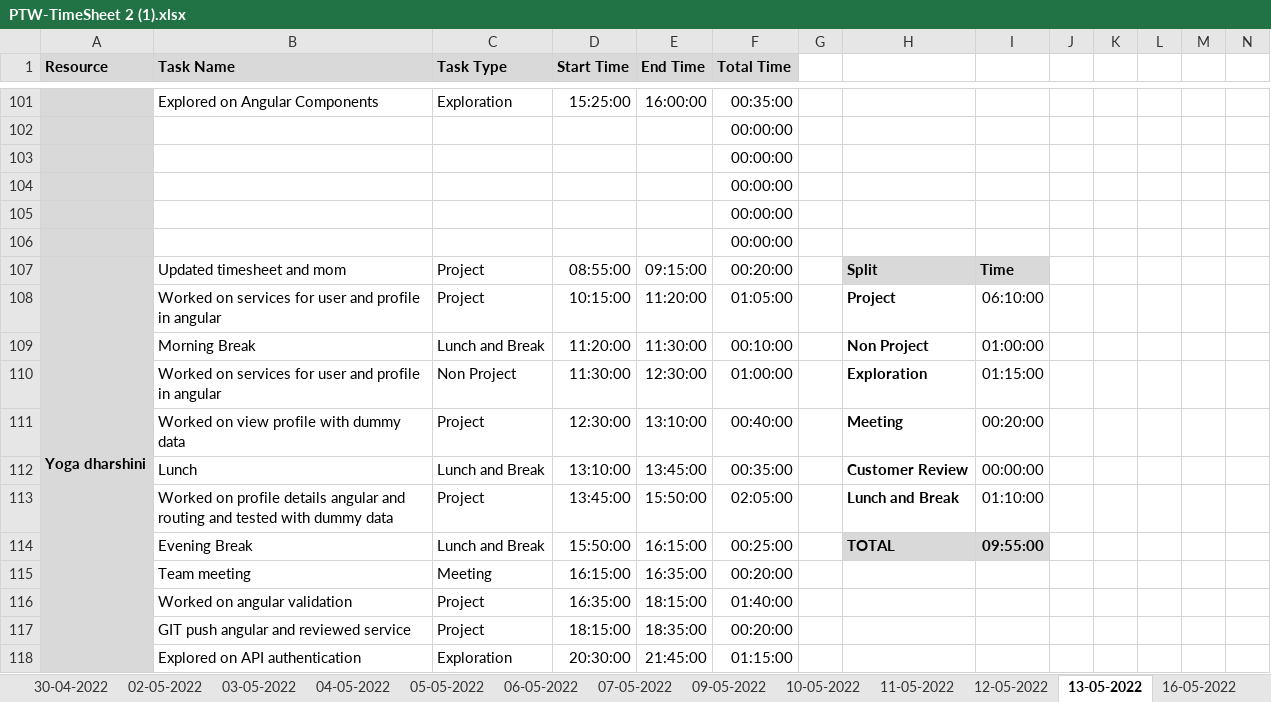
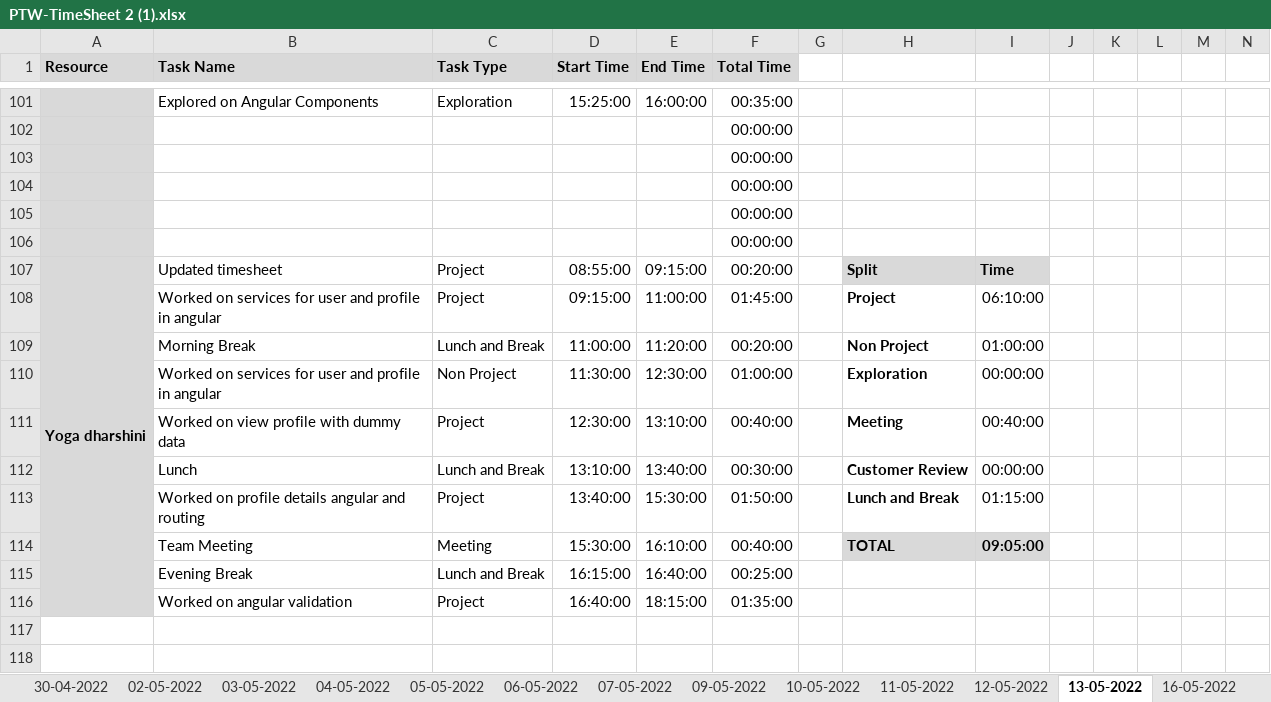
Before and after one commit to AspireTeamGenesis/Profile_Management, an Excel workbook: Process/Timesheet/PTW-TimeSheet 2 (1).xlsx, sheet 13-05-2022, drawn as a sheet; only a part is shown, gaps mark what is left out; values as stored, in another font and other column widths than the file's, no borders; conditional formats not drawn; removed rows and columns are numbered as before the commit, all else as after; rows hold the shown columns only; the diff names each change by its address in the sheet, - before the commit and + after, or states it on an @@ line.

Commit message:
commit yoga service and timesheet

```diff
--- a/Process/Timesheet/PTW-TimeSheet 2 (1).xlsx (sheet 13-05-2022)
+++ b/Process/Timesheet/PTW-TimeSheet 2 (1).xlsx (sheet 13-05-2022)
-B107 (Task Name): Updated timesheet and mom
+B107 (Task Name): Updated timesheet
-D108 (Start Time): 10:15:00
+D108 (Start Time): 09:15:00
-E108 (End Time): 11:20:00
+E108 (End Time): 11:00:00
-F108 (Total Time): 01:05:00
+F108 (Total Time): 01:45:00
-D109 (Start Time): 11:20:00
+D109 (Start Time): 11:00:00
-E109 (End Time): 11:30:00
+E109 (End Time): 11:20:00
-F109 (Total Time): 00:10:00
+F109 (Total Time): 00:20:00
-I110: 01:15:00
+I110: 00:00:00
-I111: 00:20:00
+I111: 00:40:00
-E112 (End Time): 13:45:00
+E112 (End Time): 13:40:00
-F112 (Total Time): 00:35:00
+F112 (Total Time): 00:30:00
-B113 (Task Name): …and routing and tested with dummy data
+B113 (Task Name): …and routing
-D113 (Start Time): 13:45:00
+D113 (Start Time): 13:40:00
-E113 (End Time): 15:50:00
+E113 (End Time): 15:30:00
-F113 (Total Time): 02:05:00
+F113 (Total Time): 01:50:00
-I113: 01:10:00
+I113: 01:15:00
+row 114:  | Team Meeting | Meeting | 15:30:00 | 16:10:00 | 00:40:00 |  | TOTAL | 09:05:00
-D115 (Start Time): 15:50:00
+D115 (Start Time): 16:15:00
-E115 (End Time): 16:15:00
+E115 (End Time): 16:40:00
-H115: TOTAL
+H115: (empty)
-H115:I115 fill: #D9D9D9
+H115:I115 fill: none
-I115: 09:55:00
+I115: (empty)
-row 115:  | Team meeting | Meeting | 16:15:00 | 16:35:00 | 00:20:00
-D116 (Start Time): 16:35:00
+D116 (Start Time): 16:40:00
-F116 (Total Time): 01:40:00
+F116 (Total Time): 01:35:00
-row 117:  | GIT push angular and reviewed service | Project | 18:15:00 | 18:35:00 | 00:20:00
-row 118:  | Explored on API authentication | Exploration | 20:30:00 | 21:45:00 | 01:15:00
```
Also changed, not shown: sheet 16-05-2022, sheet 17-05-2022, sheet 18-05-2022, sheet 12-05-2022, formulas that keep their value, 3 other files.
